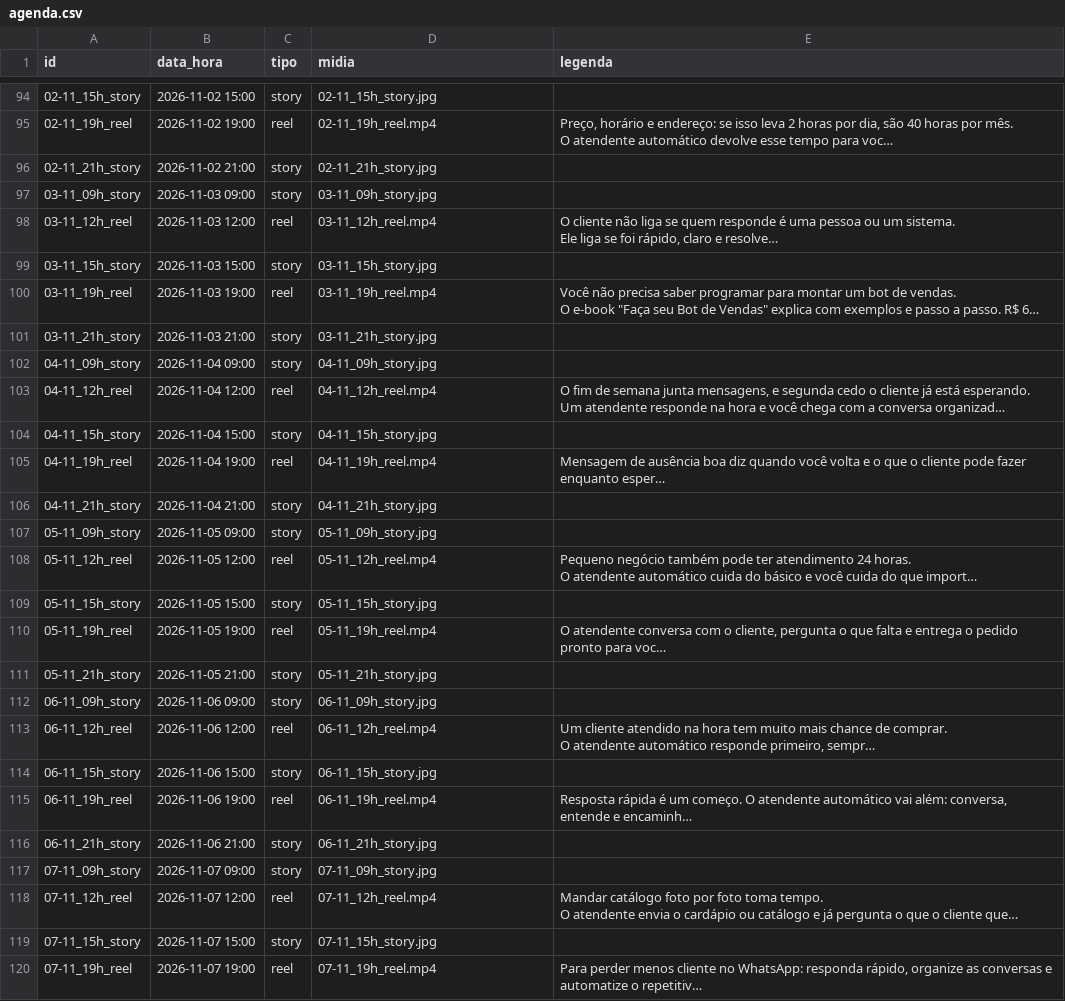
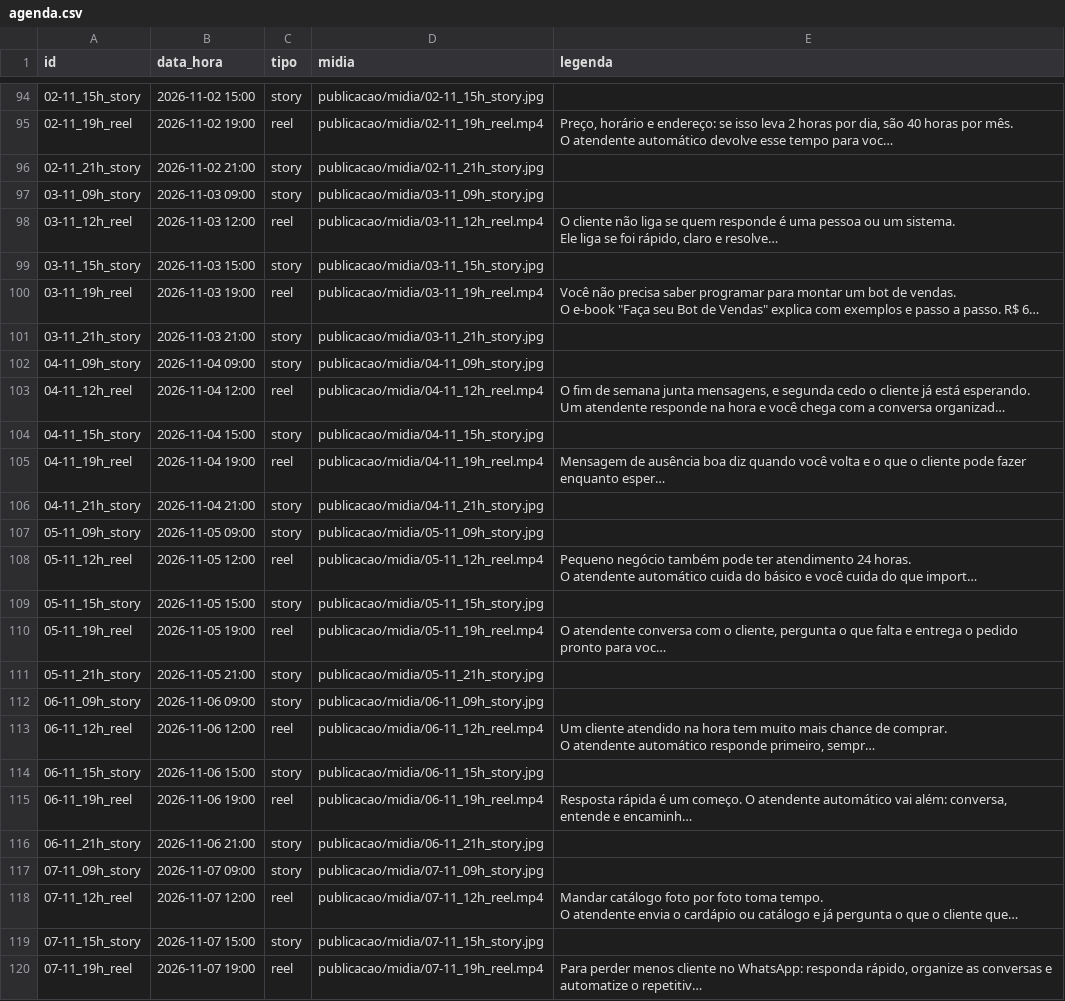
Before and after one commit to guilhermecesars/gcs-enterprise, a CSV file: publicacao/agenda.csv, drawn as a sheet; only a part is shown, gaps mark what is left out; long unchanged cells end in …; the diff covers the shown part only; the diff names each change by its address in the sheet, - before the commit and + after, or states it on an @@ line.

```diff
--- a/publicacao/agenda.csv
+++ b/publicacao/agenda.csv
-D94 (midia): 02-11_15h_story.jpg
+D94 (midia): publicacao/midia/02-11_15h_story.jpg
-D95 (midia): 02-11_19h_reel.mp4
+D95 (midia): publicacao/midia/02-11_19h_reel.mp4
-D96 (midia): 02-11_21h_story.jpg
+D96 (midia): publicacao/midia/02-11_21h_story.jpg
-D97 (midia): 03-11_09h_story.jpg
+D97 (midia): publicacao/midia/03-11_09h_story.jpg
-D98 (midia): 03-11_12h_reel.mp4
+D98 (midia): publicacao/midia/03-11_12h_reel.mp4
-D99 (midia): 03-11_15h_story.jpg
+D99 (midia): publicacao/midia/03-11_15h_story.jpg
-D100 (midia): 03-11_19h_reel.mp4
+D100 (midia): publicacao/midia/03-11_19h_reel.mp4
-D101 (midia): 03-11_21h_story.jpg
+D101 (midia): publicacao/midia/03-11_21h_story.jpg
-D102 (midia): 04-11_09h_story.jpg
+D102 (midia): publicacao/midia/04-11_09h_story.jpg
-D103 (midia): 04-11_12h_reel.mp4
+D103 (midia): publicacao/midia/04-11_12h_reel.mp4
-D104 (midia): 04-11_15h_story.jpg
+D104 (midia): publicacao/midia/04-11_15h_story.jpg
-D105 (midia): 04-11_19h_reel.mp4
+D105 (midia): publicacao/midia/04-11_19h_reel.mp4
-D106 (midia): 04-11_21h_story.jpg
+D106 (midia): publicacao/midia/04-11_21h_story.jpg
-D107 (midia): 05-11_09h_story.jpg
+D107 (midia): publicacao/midia/05-11_09h_story.jpg
-D108 (midia): 05-11_12h_reel.mp4
+D108 (midia): publicacao/midia/05-11_12h_reel.mp4
-D109 (midia): 05-11_15h_story.jpg
+D109 (midia): publicacao/midia/05-11_15h_story.jpg
-D110 (midia): 05-11_19h_reel.mp4
+D110 (midia): publicacao/midia/05-11_19h_reel.mp4
-D111 (midia): 05-11_21h_story.jpg
+D111 (midia): publicacao/midia/05-11_21h_story.jpg
-D112 (midia): 06-11_09h_story.jpg
+D112 (midia): publicacao/midia/06-11_09h_story.jpg
-D113 (midia): 06-11_12h_reel.mp4
+D113 (midia): publicacao/midia/06-11_12h_reel.mp4
-D114 (midia): 06-11_15h_story.jpg
+D114 (midia): publicacao/midia/06-11_15h_story.jpg
-D115 (midia): 06-11_19h_reel.mp4
+D115 (midia): publicacao/midia/06-11_19h_reel.mp4
-D116 (midia): 06-11_21h_story.jpg
+D116 (midia): publicacao/midia/06-11_21h_story.jpg
-D117 (midia): 07-11_09h_story.jpg
+D117 (midia): publicacao/midia/07-11_09h_story.jpg
-D118 (midia): 07-11_12h_reel.mp4
+D118 (midia): publicacao/midia/07-11_12h_reel.mp4
-D119 (midia): 07-11_15h_story.jpg
+D119 (midia): publicacao/midia/07-11_15h_story.jpg
-D120 (midia): 07-11_19h_reel.mp4
+D120 (midia): publicacao/midia/07-11_19h_reel.mp4
```
Also changed, not shown: 43 edited cells elsewhere in this file.
